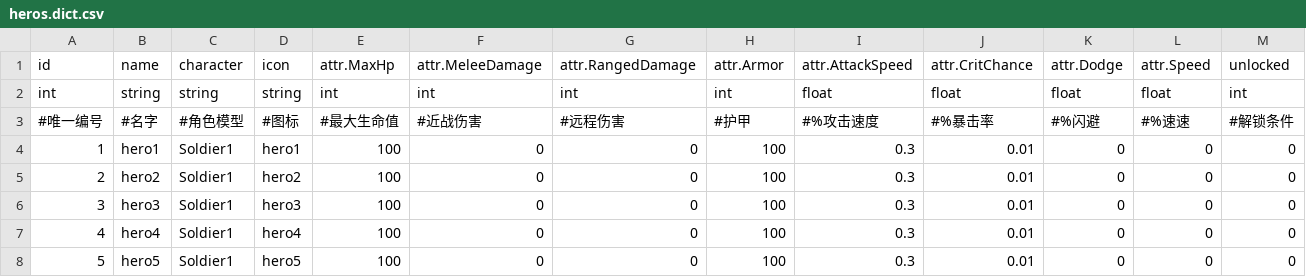
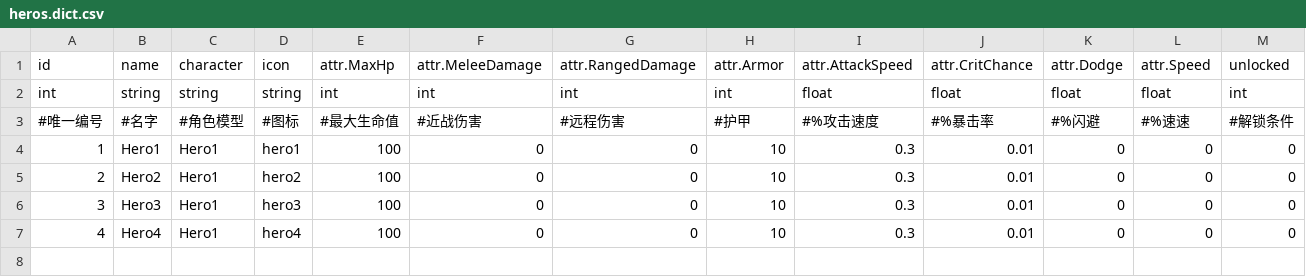
Before and after one commit to rogerhehe/SlotTools, a CSV file: csv/heros.dict.csv, drawn as a sheet.

```diff
--- a/csv/heros.dict.csv
+++ b/csv/heros.dict.csv
@@ -3,6 +3,5 @@ int,string,string,string,int,int,int,int,float,float,float,float,int
 #唯一编号,#名字,#角色模型,#图标,#最大生命值,#近战伤害,#远程伤害,#护甲,#%攻击速度,#%暴击率,#%闪避,#%速速,#解锁条件
-1,hero1,Soldier1,hero1,100,0,0,100,0.3,0.01,0,0,0
-2,hero2,Soldier1,hero2,100,0,0,100,0.3,0.01,0,0,0
-3,hero3,Soldier1,hero3,100,0,0,100,0.3,0.01,0,0,0
-4,hero4,Soldier1,hero4,100,0,0,100,0.3,0.01,0,0,0
-5,hero5,Soldier1,hero5,100,0,0,100,0.3,0.01,0,0,0
+1,Hero1,Hero1,hero1,100,0,0,10,0.3,0.01,0,0,0
+2,Hero2,Hero1,hero2,100,0,0,10,0.3,0.01,0,0,0
+3,Hero3,Hero1,hero3,100,0,0,10,0.3,0.01,0,0,0
+4,Hero4,Hero1,hero4,100,0,0,10,0.3,0.01,0,0,0
```
Also changed, not shown: csv/enemies.dict.csv, csv/weapons.dict.csv, 6 other files.
